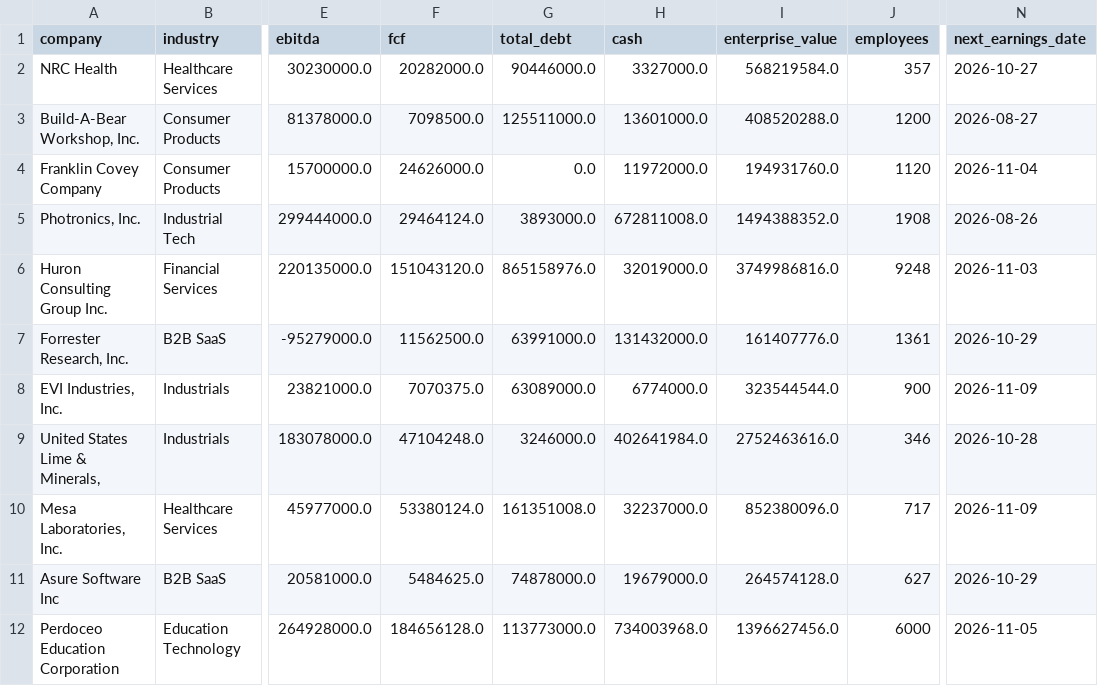
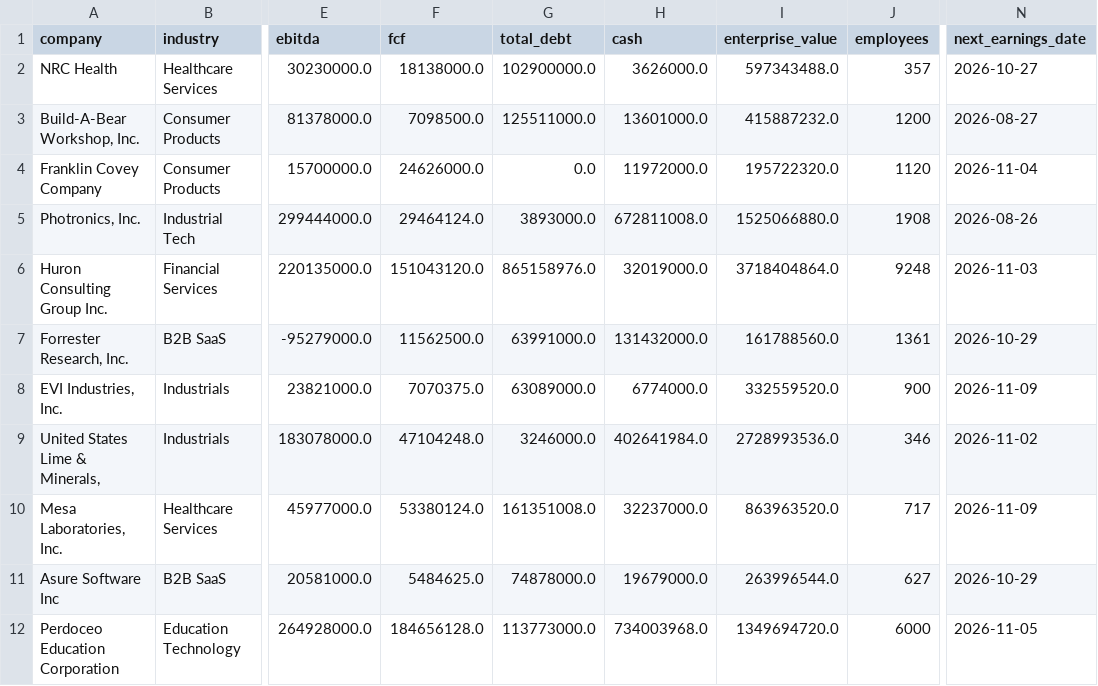
Before and after one commit to Andrei178108/DealScope, a CSV file: data/companies.csv, drawn as a sheet; only a part is shown, gaps mark what is left out; the diff covers the shown part only; the diff names each change by its address in the sheet, - before the commit and + after, or states it on an @@ line.

```diff
--- a/data/companies.csv
+++ b/data/companies.csv
-F2 (fcf): 20282000.0
+F2 (fcf): 18138000.0
-G2 (total_debt): 90446000.0
+G2 (total_debt): 102900000.0
-H2 (cash): 3327000.0
+H2 (cash): 3626000.0
-I2 (enterprise_value): 568219584.0
+I2 (enterprise_value): 597343488.0
-I3 (enterprise_value): 408520288.0
+I3 (enterprise_value): 415887232.0
-I4 (enterprise_value): 194931760.0
+I4 (enterprise_value): 195722320.0
-I5 (enterprise_value): 1494388352.0
+I5 (enterprise_value): 1525066880.0
-I6 (enterprise_value): 3749986816.0
+I6 (enterprise_value): 3718404864.0
-I7 (enterprise_value): 161407776.0
+I7 (enterprise_value): 161788560.0
-I8 (enterprise_value): 323544544.0
+I8 (enterprise_value): 332559520.0
-I9 (enterprise_value): 2752463616.0
+I9 (enterprise_value): 2728993536.0
-N9 (next_earnings_date): 2026-10-28
+N9 (next_earnings_date): 2026-11-02
-I10 (enterprise_value): 852380096.0
+I10 (enterprise_value): 863963520.0
-I11 (enterprise_value): 264574128.0
+I11 (enterprise_value): 263996544.0
-I12 (enterprise_value): 1396627456.0
+I12 (enterprise_value): 1349694720.0
```
Also changed, not shown: 96 edited cells elsewhere in this file, 7 other files.
